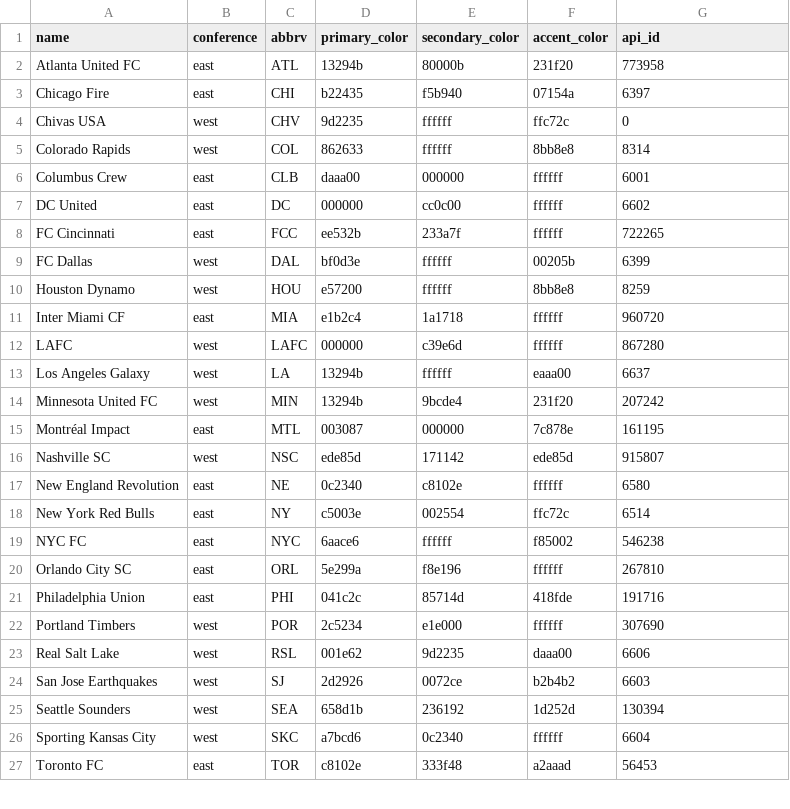
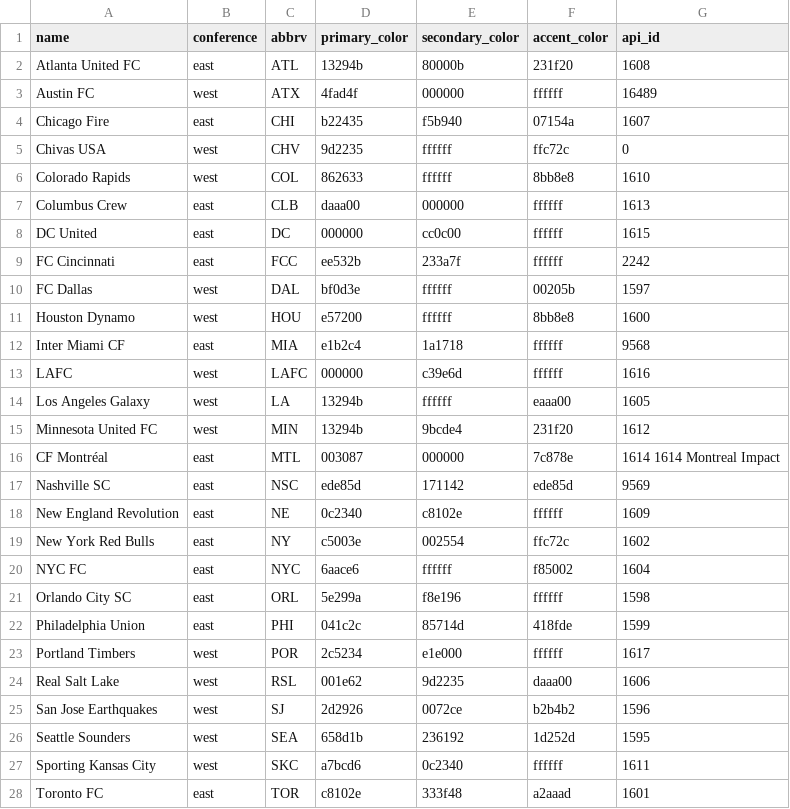
Before and after one commit to MidnightRiders/MemberPortal, a CSV file: lib/assets/clubs.csv, drawn as a sheet; only a part is shown; the diff covers the shown part only.

Commit message:
Switch to api-football as data source

```diff
--- a/lib/assets/clubs.csv
+++ b/lib/assets/clubs.csv
@@ -1,27 +1,28 @@
 name,conference,abbrv,primary_color,secondary_color,accent_color,api_id
-Atlanta United FC,east,ATL,13294b,80000b,231f20,773958
-Chicago Fire,east,CHI,b22435,f5b940,07154a,6397
+Atlanta United FC,east,ATL,13294b,80000b,231f20,1608
+Austin FC,west,ATX,4fad4f,000000,ffffff,16489
+Chicago Fire,east,CHI,b22435,f5b940,07154a,1607
 Chivas USA,west,CHV,9d2235,ffffff,ffc72c,0
-Colorado Rapids,west,COL,862633,ffffff,8bb8e8,8314
-Columbus Crew,east,CLB,daaa00,000000,ffffff,6001
-DC United,east,DC,000000,cc0c00,ffffff,6602
-FC Cincinnati,east,FCC,ee532b,233a7f,ffffff,722265
-FC Dallas,west,DAL,bf0d3e,ffffff,00205b,6399
-Houston Dynamo,west,HOU,e57200,ffffff,8bb8e8,8259
-Inter Miami CF,east,MIA,e1b2c4,1a1718,ffffff,960720
-LAFC,west,LAFC,000000,c39e6d,ffffff,867280
-Los Angeles Galaxy,west,LA,13294b,ffffff,eaaa00,6637
-Minnesota United FC,west,MIN,13294b,9bcde4,231f20,207242
-Montréal Impact,east,MTL,003087,000000,7c878e,161195
-Nashville SC,west,NSC,ede85d,171142,ede85d,915807
-New England Revolution,east,NE,0c2340,c8102e,ffffff,6580
-New York Red Bulls,east,NY,c5003e,002554,ffc72c,6514
-NYC FC,east,NYC,6aace6,ffffff,f85002,546238
-Orlando City SC,east,ORL,5e299a,f8e196,ffffff,267810
-Philadelphia Union,east,PHI,041c2c,85714d,418fde,191716
-Portland Timbers,west,POR,2c5234,e1e000,ffffff,307690
-Real Salt Lake,west,RSL,001e62,9d2235,daaa00,6606
-San Jose Earthquakes,west,SJ,2d2926,0072ce,b2b4b2,6603
-Seattle Sounders,west,SEA,658d1b,236192,1d252d,130394
-Sporting Kansas City,west,SKC,a7bcd6,0c2340,ffffff,6604
-Toronto FC,east,TOR,c8102e,333f48,a2aaad,56453
+Colorado Rapids,west,COL,862633,ffffff,8bb8e8,1610
+Columbus Crew,east,CLB,daaa00,000000,ffffff,1613
+DC United,east,DC,000000,cc0c00,ffffff,1615
+FC Cincinnati,east,FCC,ee532b,233a7f,ffffff,2242
+FC Dallas,west,DAL,bf0d3e,ffffff,00205b,1597
+Houston Dynamo,west,HOU,e57200,ffffff,8bb8e8,1600
+Inter Miami CF,east,MIA,e1b2c4,1a1718,ffffff,9568
+LAFC,west,LAFC,000000,c39e6d,ffffff,1616
+Los Angeles Galaxy,west,LA,13294b,ffffff,eaaa00,1605
+Minnesota United FC,west,MIN,13294b,9bcde4,231f20,1612
+CF Montréal,east,MTL,003087,000000,7c878e,1614  1614    Montreal Impact
+Nashville SC,east,NSC,ede85d,171142,ede85d,9569
+New England Revolution,east,NE,0c2340,c8102e,ffffff,1609
+New York Red Bulls,east,NY,c5003e,002554,ffc72c,1602
+NYC FC,east,NYC,6aace6,ffffff,f85002,1604
+Orlando City SC,east,ORL,5e299a,f8e196,ffffff,1598
+Philadelphia Union,east,PHI,041c2c,85714d,418fde,1599
+Portland Timbers,west,POR,2c5234,e1e000,ffffff,1617
+Real Salt Lake,west,RSL,001e62,9d2235,daaa00,1606
+San Jose Earthquakes,west,SJ,2d2926,0072ce,b2b4b2,1596
+Seattle Sounders,west,SEA,658d1b,236192,1d252d,1595
+Sporting Kansas City,west,SKC,a7bcd6,0c2340,ffffff,1611
+Toronto FC,east,TOR,c8102e,333f48,a2aaad,1601
```
Also changed, not shown: 1 edited cell elsewhere in this file, 11 other files.
